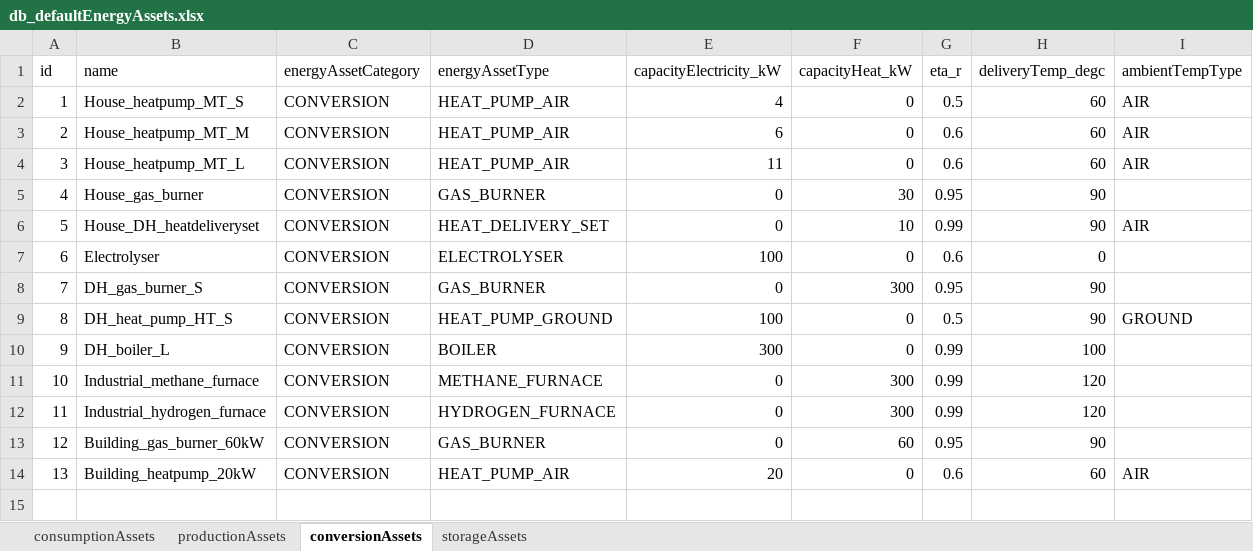
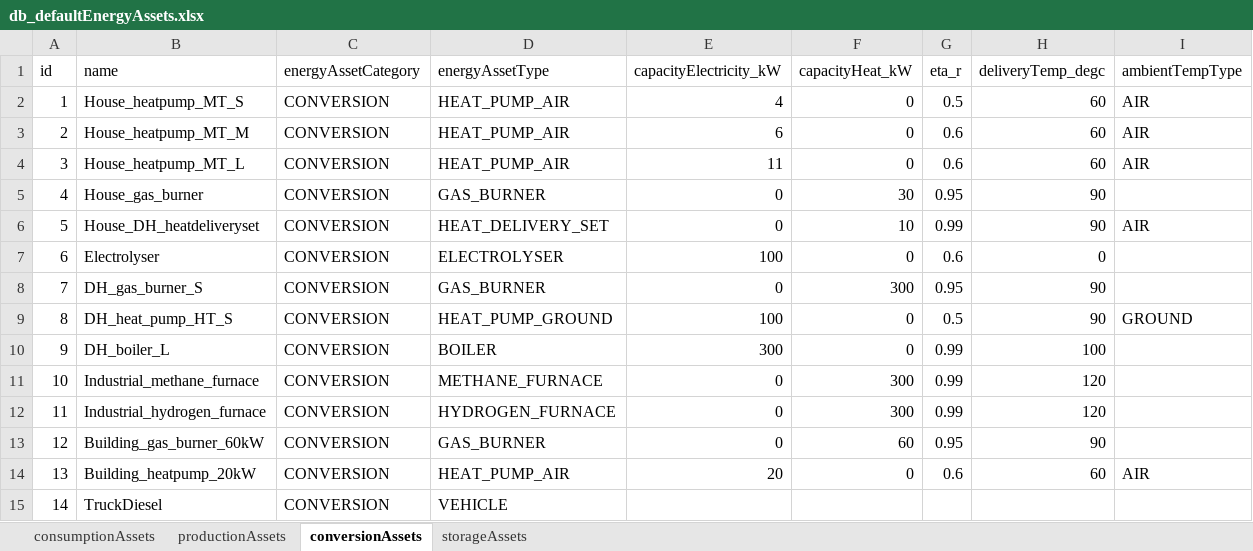
Before and after one commit to Zenmo/HOLON, an Excel workbook: Base/db_defaultEnergyAssets.xlsx, sheet conversionAssets, drawn as a sheet; values as stored, in another font and other column widths than the file's, no borders; the diff names each change by its address in the sheet, - before the commit and + after, or states it on an @@ line.

```diff
--- a/Base/db_defaultEnergyAssets.xlsx (sheet conversionAssets)
+++ b/Base/db_defaultEnergyAssets.xlsx (sheet conversionAssets)
+row 15: 14 | TruckDiesel | CONVERSION | VEHICLE
```
Also changed, not shown: sheet storageAssets, 9 other files.
